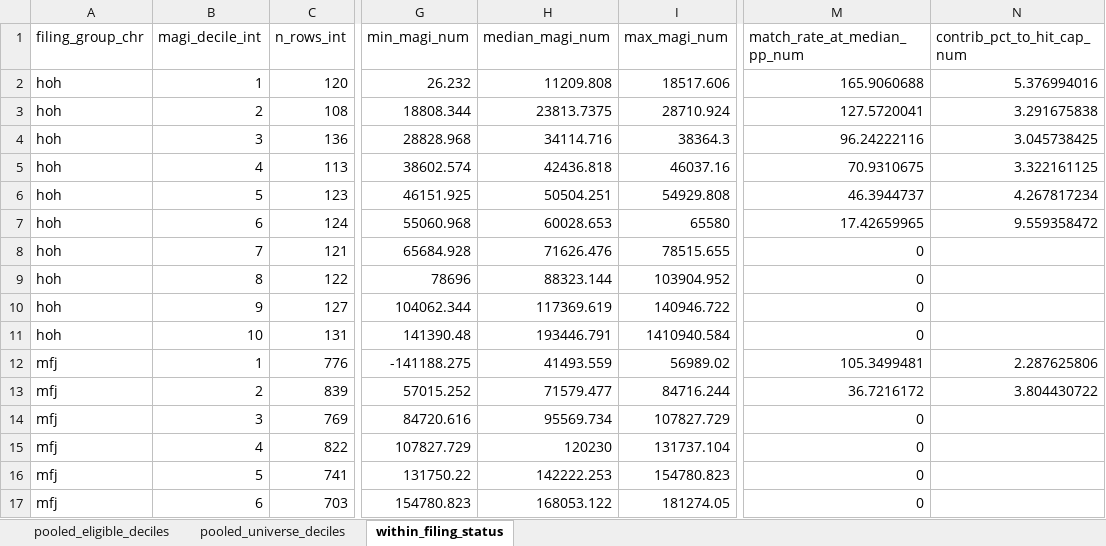
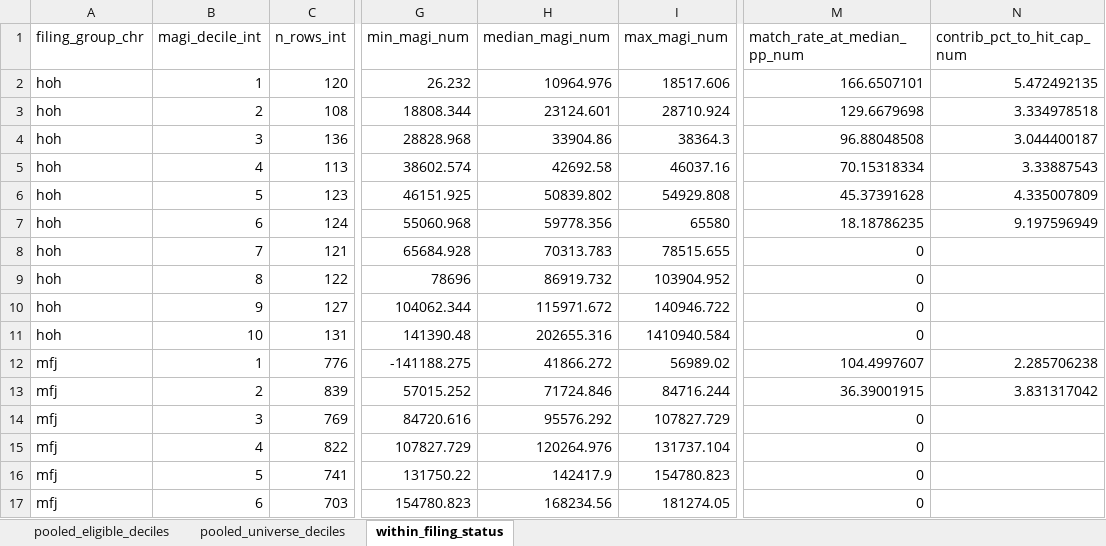
Before and after one commit to EIG-Research/EIG-Savers-match-sipp, an Excel workbook: output/tables/universal_sm_hybrid/hybrid_distributional_incidence.xlsx, sheet within_filing_status, drawn as a sheet; only a part is shown, gaps mark what is left out; values as stored, in another font and other column widths than the file's, no borders; the diff covers the shown part only; the diff names each change by its address in the sheet, - before the commit and + after, or states it on an @@ line.

```diff
--- a/output/tables/universal_sm_hybrid/hybrid_distributional_incidence.xlsx (sheet within_filing_status)
+++ b/output/tables/universal_sm_hybrid/hybrid_distributional_incidence.xlsx (sheet within_filing_status)
-H2 (median_magi_num): 11209.808
+H2 (median_magi_num): 10964.976
-M2 (match_rate_at_median_pp_num): 165.9060688
+M2 (match_rate_at_median_pp_num): 166.6507101
-N2 (contrib_pct_to_hit_cap_num): 5.376994016
+N2 (contrib_pct_to_hit_cap_num): 5.472492135
-H3 (median_magi_num): 23813.7375
+H3 (median_magi_num): 23124.601
-M3 (match_rate_at_median_pp_num): 127.5720041
+M3 (match_rate_at_median_pp_num): 129.6679698
-N3 (contrib_pct_to_hit_cap_num): 3.291675838
+N3 (contrib_pct_to_hit_cap_num): 3.334978518
-H4 (median_magi_num): 34114.716
+H4 (median_magi_num): 33904.86
-M4 (match_rate_at_median_pp_num): 96.24222116
+M4 (match_rate_at_median_pp_num): 96.88048508
-N4 (contrib_pct_to_hit_cap_num): 3.045738425
+N4 (contrib_pct_to_hit_cap_num): 3.044400187
-H5 (median_magi_num): 42436.818
+H5 (median_magi_num): 42692.58
-M5 (match_rate_at_median_pp_num): 70.9310675
+M5 (match_rate_at_median_pp_num): 70.15318334
-N5 (contrib_pct_to_hit_cap_num): 3.322161125
+N5 (contrib_pct_to_hit_cap_num): 3.33887543
-H6 (median_magi_num): 50504.251
+H6 (median_magi_num): 50839.802
-M6 (match_rate_at_median_pp_num): 46.3944737
+M6 (match_rate_at_median_pp_num): 45.37391628
-N6 (contrib_pct_to_hit_cap_num): 4.267817234
+N6 (contrib_pct_to_hit_cap_num): 4.335007809
-H7 (median_magi_num): 60028.653
+H7 (median_magi_num): 59778.356
-M7 (match_rate_at_median_pp_num): 17.42659965
+M7 (match_rate_at_median_pp_num): 18.18786235
-N7 (contrib_pct_to_hit_cap_num): 9.559358472
+N7 (contrib_pct_to_hit_cap_num): 9.197596949
-H8 (median_magi_num): 71626.476
+H8 (median_magi_num): 70313.783
-H9 (median_magi_num): 88323.144
+H9 (median_magi_num): 86919.732
-H10 (median_magi_num): 117369.619
+H10 (median_magi_num): 115971.672
-H11 (median_magi_num): 193446.791
+H11 (median_magi_num): 202655.316
-H12 (median_magi_num): 41493.559
+H12 (median_magi_num): 41866.272
-M12 (match_rate_at_median_pp_num): 105.3499481
+M12 (match_rate_at_median_pp_num): 104.4997607
-N12 (contrib_pct_to_hit_cap_num): 2.287625806
+N12 (contrib_pct_to_hit_cap_num): 2.285706238
-H13 (median_magi_num): 71579.477
+H13 (median_magi_num): 71724.846
-M13 (match_rate_at_median_pp_num): 36.7216172
+M13 (match_rate_at_median_pp_num): 36.39001915
-N13 (contrib_pct_to_hit_cap_num): 3.804430722
+N13 (contrib_pct_to_hit_cap_num): 3.831317042
-H14 (median_magi_num): 95569.734
+H14 (median_magi_num): 95576.292
-H15 (median_magi_num): 120230
+H15 (median_magi_num): 120264.976
-H16 (median_magi_num): 142222.253
+H16 (median_magi_num): 142417.9
-H17 (median_magi_num): 168053.122
+H17 (median_magi_num): 168234.56
```
Also changed, not shown: 21 edited cells elsewhere in this sheet, sheet pooled_eligible_deciles, sheet pooled_universe_deciles, output/tables/answers_eligibility_access_gap_by_filing_match.xlsx, output/tables/answers_eligibility_account_holders_by_filing_match.xlsx, 14 other files.
